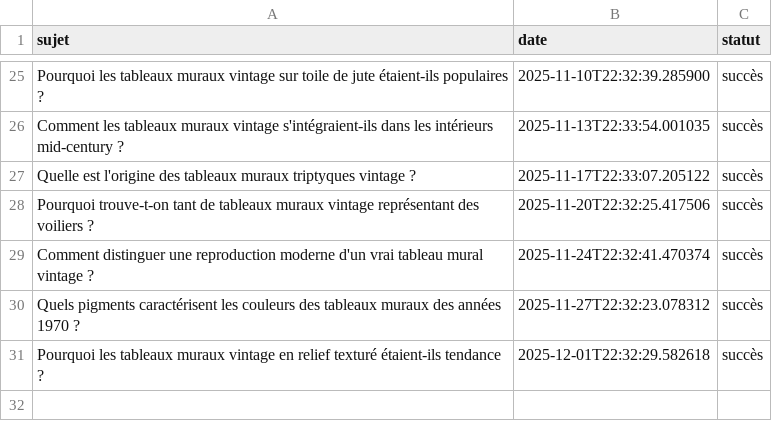
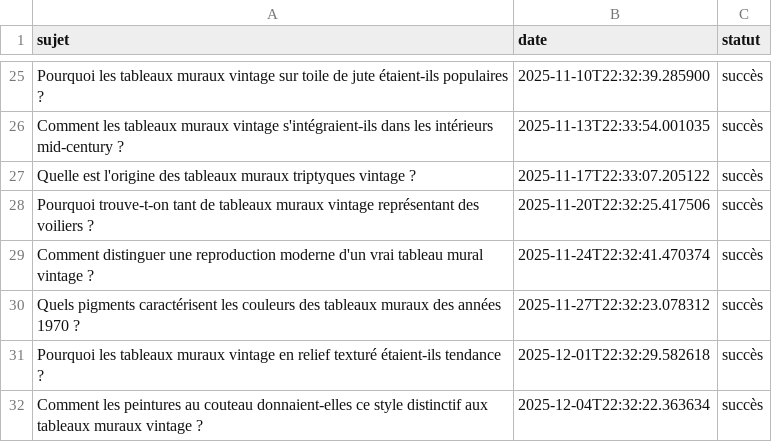
Before and after one commit to Metalosmose21/Vintage-1, a CSV file: sujets_traites.csv, drawn as a sheet; only a part is shown, gaps mark what is left out; the diff names each change by its address in the sheet, - before the commit and + after, or states it on an @@ line.

```diff
--- a/sujets_traites.csv
+++ b/sujets_traites.csv
+row 32: Comment les peintures au couteau donnaient-elles ce style distinctif aux tableaux muraux vintage ? | 2025-12-04T22:32:22.363634 | succès
```
Also changed, not shown: sujets.csv.
